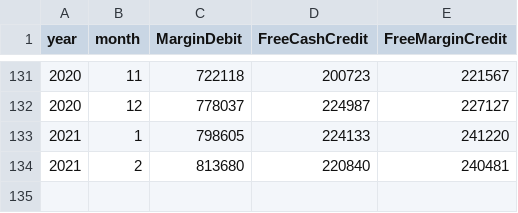
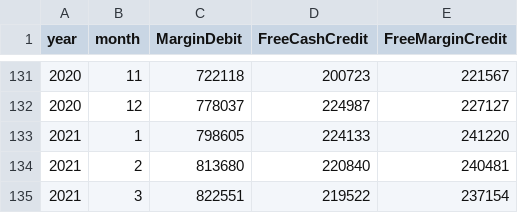
Before and after one commit to haoenhui/margin-balances, a CSV file: margin.csv, drawn as a sheet; only a part is shown, gaps mark what is left out.

Commit message:
2021-04-16+T23:00:16

```diff
--- a/margin.csv
+++ b/margin.csv
@@ -134 +134,2 @@ year,month,MarginDebit,FreeCashCredit,FreeMarginCredit
 2021,2,813680,220840,240481
+2021,3,822551,219522,237154
```
